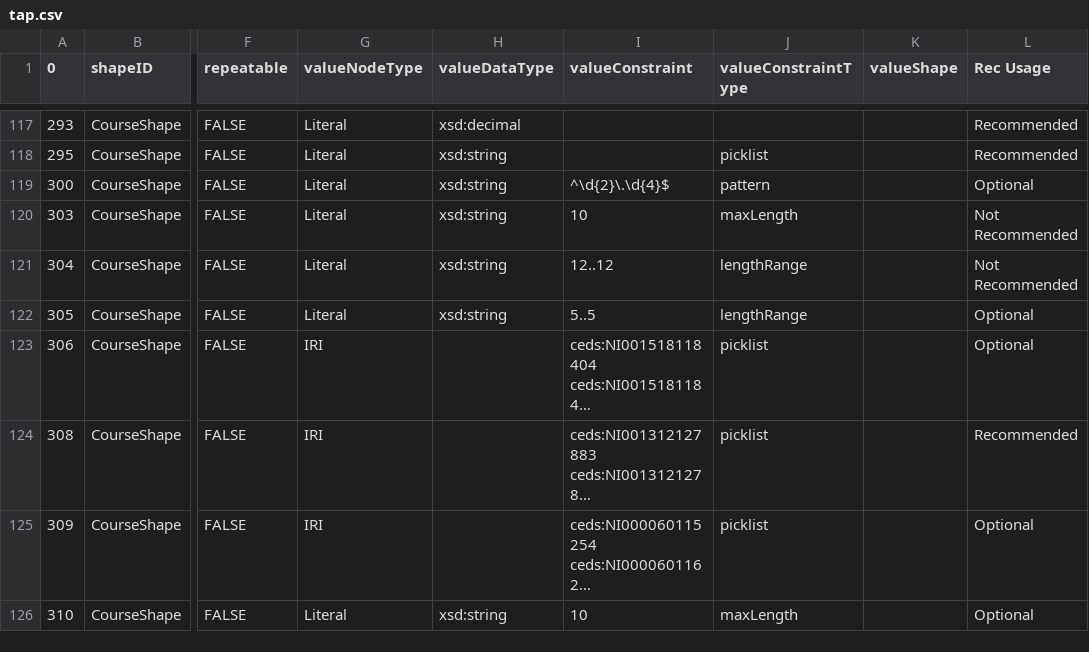
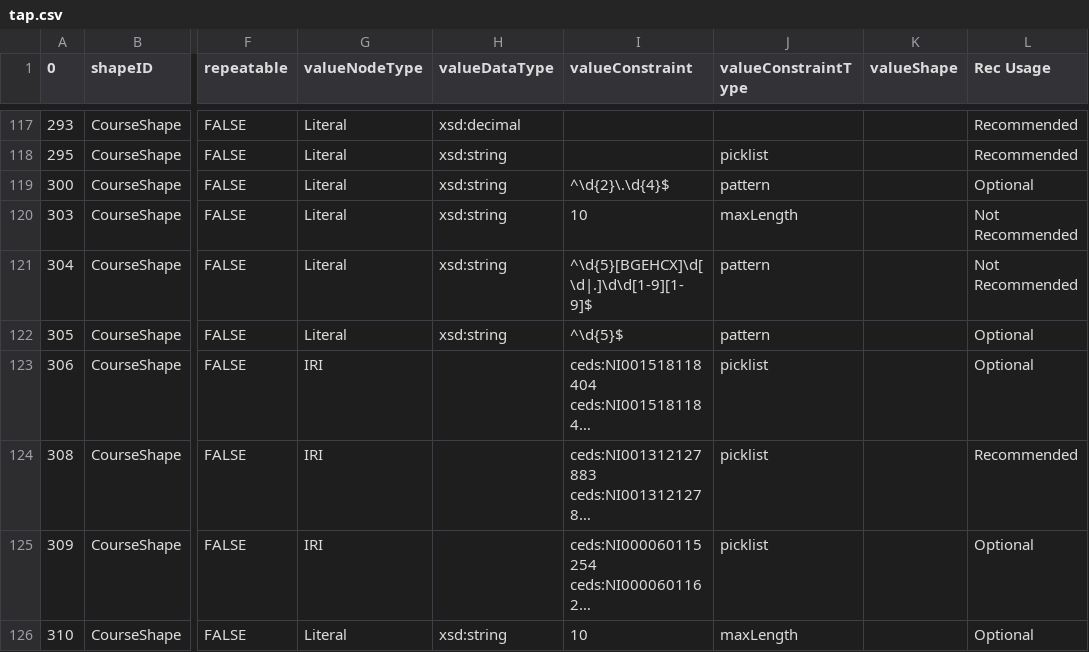
Before and after one commit to pesc-org/json-ld-transcript, a CSV file: TAP+SHACL/tap.csv, drawn as a sheet; only a part is shown, gaps mark what is left out; long unchanged cells end in …; the diff names each change by its address in the sheet, - before the commit and + after, or states it on an @@ line.

```diff
--- a/TAP+SHACL/tap.csv
+++ b/TAP+SHACL/tap.csv
-I121 (valueConstraint): 12..12
+I121 (valueConstraint): ^\d{5}[BGEHCX]\d[\d|.]\d\d[1-9][1-9]$
-J121:J122 (valueConstraintType): lengthRange
+J121:J122 (valueConstraintType): pattern
-I122 (valueConstraint): 5..5
+I122 (valueConstraint): ^\d{5}$
```
Also changed, not shown: 4 other files.
